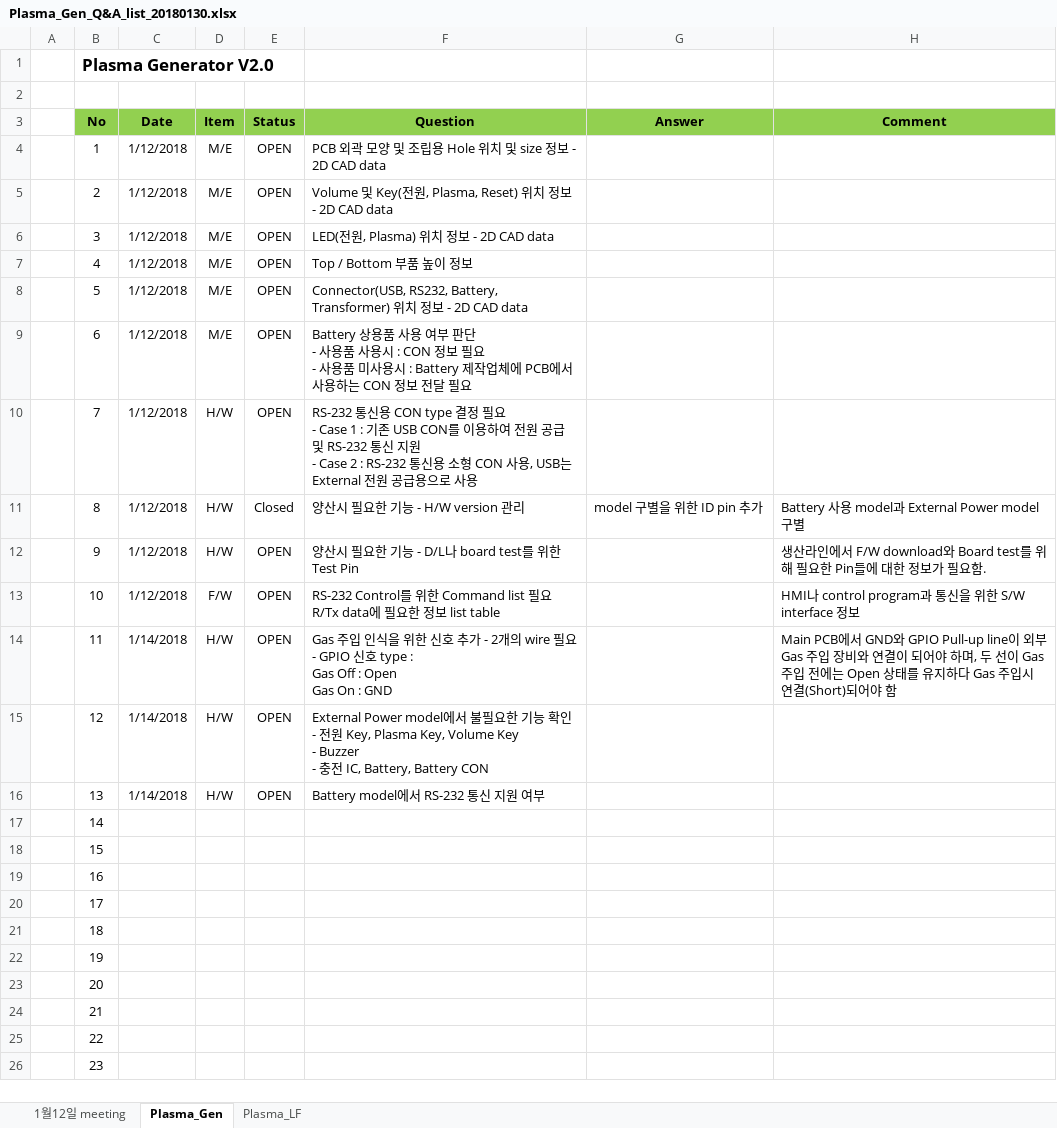
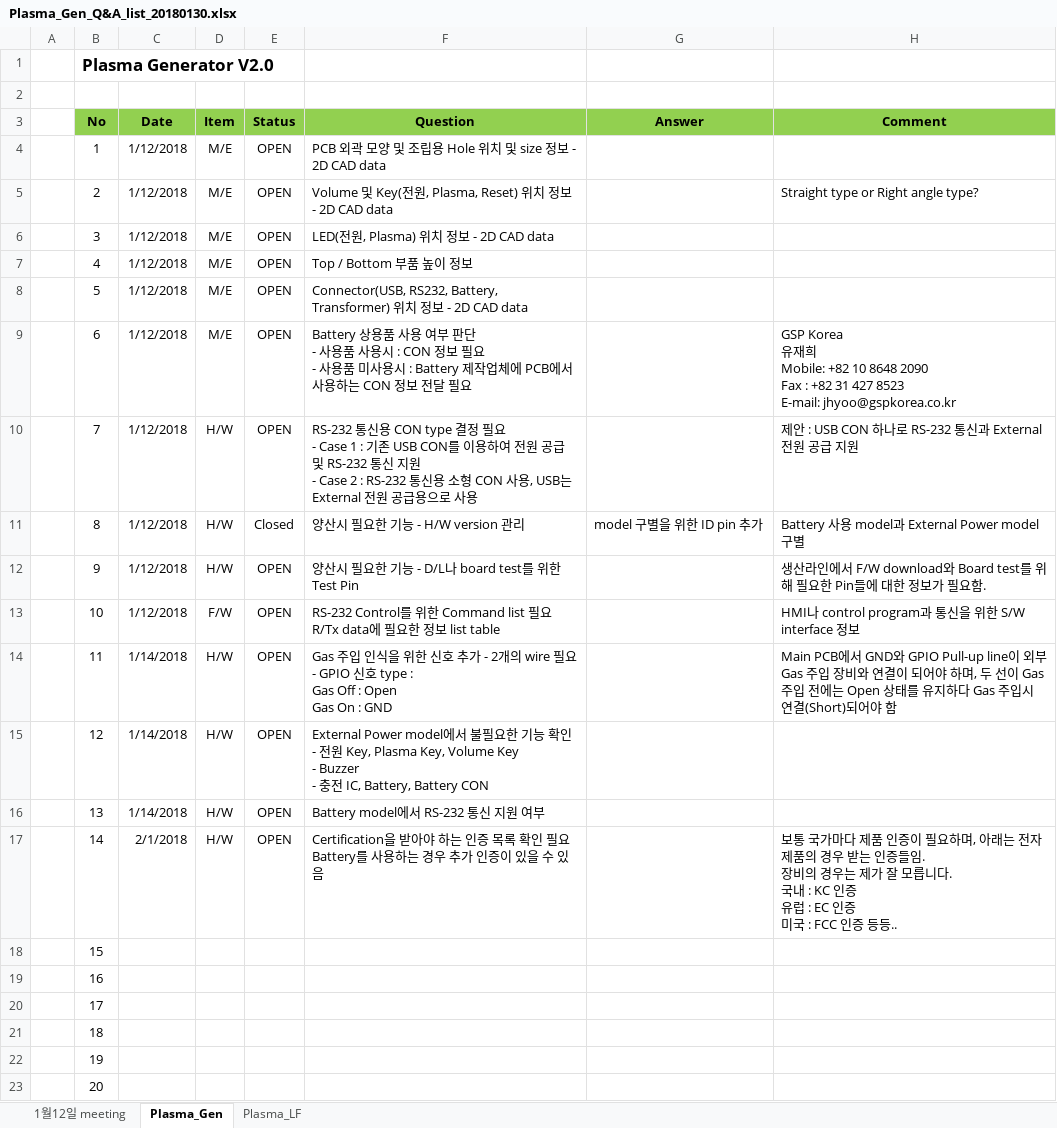
Before and after one commit to ArvidJoung/Plasma_Gen, an Excel workbook: 0_DOC/Plasma_Gen_Q&A_list_20180130.xlsx, sheet Plasma_Gen, drawn as a sheet; only a part is shown; the shorter side is filled out with more unchanged rows; values as stored, in another font and other column widths than the file's, no borders; ↵ is a line break in a cell; the diff names each change by its address in the sheet, - before the commit and + after, or states it on an @@ line.

Commit message:
DOC - Q&A list update - 인증 관련 사항

```diff
--- a/0_DOC/Plasma_Gen_Q&A_list_20180130.xlsx (sheet Plasma_Gen)
+++ b/0_DOC/Plasma_Gen_Q&A_list_20180130.xlsx (sheet Plasma_Gen)
-H5 (Comment): (empty)
+H5 (Comment): Straight type or Right angle type?
-H9 (Comment): (empty)
+H9 (Comment): GSP Korea ↵ 유재희 ↵ Mobile: +82 10 8648 2090 ↵ Fax : +82 31 427 8523 ↵ E-mail: jhyoo@gspkorea.co.kr
-H10 (Comment): (empty)
+H10 (Comment): 제안 : USB CON 하나로 RS-232 통신과 External 전원 공급 지원
-C17 (Date): (empty)
+C17 (Date): 2/1/2018
-D17 (Item): (empty)
+D17 (Item): H/W
-E17 (Status): (empty)
+E17 (Status): OPEN
-F17 (Question): (empty)
+F17 (Question): Certification을 받아야 하는 인증 목록 확인 필요 ↵ Battery를 사용하는 경우 추가 인증이 있을 수 있음
-H17 (Comment): (empty)
+H17 (Comment): 보통 국가마다 제품 인증이 필요하며, 아래는 전자제품의 경우 받는 인증들임. ↵ 장비의 경우는 제가 잘 모릅니다. ↵ 국내 : KC 인증 ↵ 유럽 : EC 인증 ↵ 미국 : FCC 인증 등등..
```
